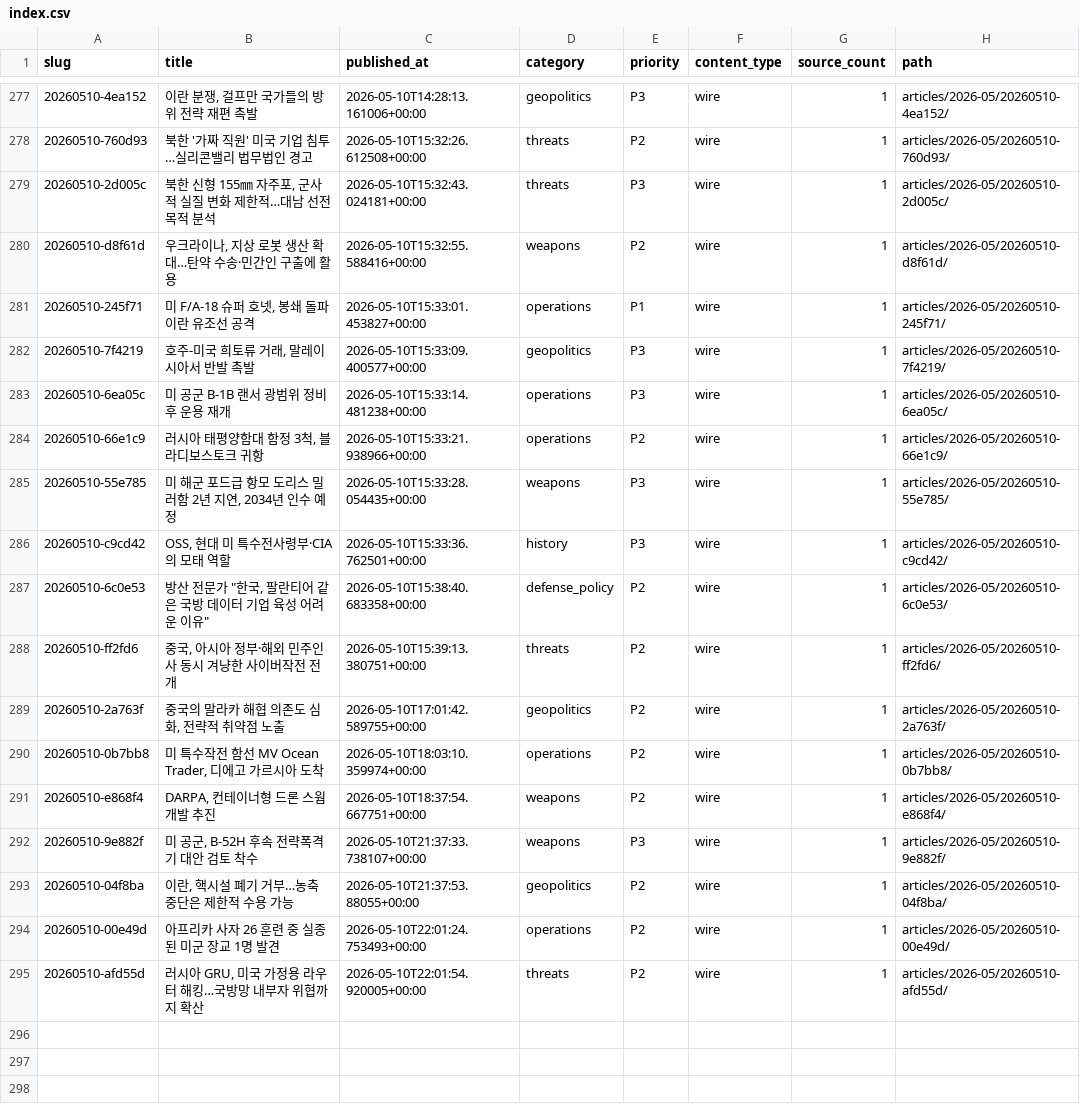
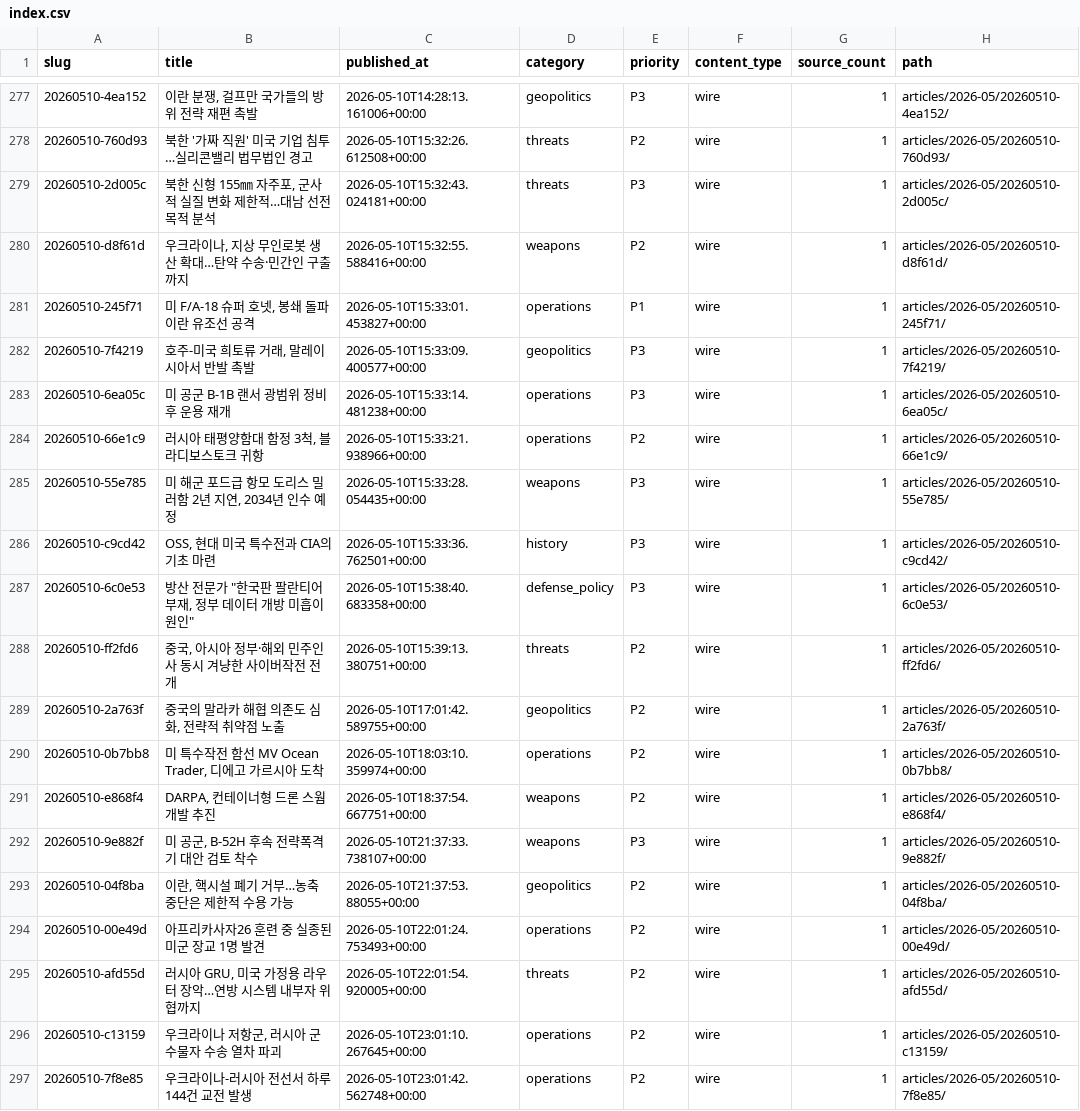
Before and after one commit to CombatSociety/data, a CSV file: index.csv, drawn as a sheet; only a part is shown, gaps mark what is left out.

Commit message:
mirror: 296 articles + 8 briefs @ 2026-05-11 08:15 KST

```diff
--- a/index.csv
+++ b/index.csv
@@ -279,3 +279,3 @@ slug,title,published_at,category,priority,content_type,source_count,path
 20260510-2d005c,"북한 신형 155㎜ 자주포, 군사적 실질 변화 제한적…대남 선전 목적 분석",2026-05-10T15:32:43.024181+00:00,threats,P3,wire,1,articles/2026-05/20260510-2d005c/
-20260510-d8f61d,"우크라이나, 지상 로봇 생산 확대…탄약 수송·민간인 구출에 활용",2026-05-10T15:32:55.588416+00:00,weapons,P2,wire,1,articles/2026-05/20260510-d8f61d/
+20260510-d8f61d,"우크라이나, 지상 무인로봇 생산 확대…탄약 수송·민간인 구출까지",2026-05-10T15:32:55.588416+00:00,weapons,P2,wire,1,articles/2026-05/20260510-d8f61d/
 20260510-245f71,"미 F/A-18 슈퍼 호넷, 봉쇄 돌파 이란 유조선 공격",2026-05-10T15:33:01.453827+00:00,operations,P1,wire,1,articles/2026-05/20260510-245f71/
@@ -285,4 +285,4 @@ slug,title,published_at,category,priority,content_type,source_count,path
 20260510-55e785,"미 해군 포드급 항모 도리스 밀러함 2년 지연, 2034년 인수 예정",2026-05-10T15:33:28.054435+00:00,weapons,P3,wire,1,articles/2026-05/20260510-55e785/
-20260510-c9cd42,"OSS, 현대 미 특수전사령부·CIA의 모태 역할",2026-05-10T15:33:36.762501+00:00,history,P3,wire,1,articles/2026-05/20260510-c9cd42/
-20260510-6c0e53,"방산 전문가 ""한국, 팔란티어 같은 국방 데이터 기업 육성 어려운 이유""",2026-05-10T15:38:40.683358+00:00,defense_policy,P2,wire,1,articles/2026-05/20260510-6c0e53/
+20260510-c9cd42,"OSS, 현대 미국 특수전과 CIA의 기초 마련",2026-05-10T15:33:36.762501+00:00,history,P3,wire,1,articles/2026-05/20260510-c9cd42/
+20260510-6c0e53,"방산 전문가 ""한국판 팔란티어 부재, 정부 데이터 개방 미흡이 원인""",2026-05-10T15:38:40.683358+00:00,defense_policy,P3,wire,1,articles/2026-05/20260510-6c0e53/
 20260510-ff2fd6,"중국, 아시아 정부·해외 민주인사 동시 겨냥한 사이버작전 전개",2026-05-10T15:39:13.380751+00:00,threats,P2,wire,1,articles/2026-05/20260510-ff2fd6/
@@ -293,3 +293,5 @@ slug,title,published_at,category,priority,content_type,source_count,path
 20260510-04f8ba,"이란, 핵시설 폐기 거부…농축 중단은 제한적 수용 가능",2026-05-10T21:37:53.88055+00:00,geopolitics,P2,wire,1,articles/2026-05/20260510-04f8ba/
-20260510-00e49d,아프리카 사자 26 훈련 중 실종된 미군 장교 1명 발견,2026-05-10T22:01:24.753493+00:00,operations,P2,wire,1,articles/2026-05/20260510-00e49d/
-20260510-afd55d,"러시아 GRU, 미국 가정용 라우터 해킹…국방망 내부자 위협까지 확산",2026-05-10T22:01:54.920005+00:00,threats,P2,wire,1,articles/2026-05/20260510-afd55d/
+20260510-00e49d,아프리카사자26 훈련 중 실종된 미군 장교 1명 발견,2026-05-10T22:01:24.753493+00:00,operations,P2,wire,1,articles/2026-05/20260510-00e49d/
+20260510-afd55d,"러시아 GRU, 미국 가정용 라우터 장악…연방 시스템 내부자 위협까지",2026-05-10T22:01:54.920005+00:00,threats,P2,wire,1,articles/2026-05/20260510-afd55d/
+20260510-c13159,"우크라이나 저항군, 러시아 군수물자 수송 열차 파괴",2026-05-10T23:01:10.267645+00:00,operations,P2,wire,1,articles/2026-05/20260510-c13159/
+20260510-7f8e85,우크라이나-러시아 전선서 하루 144건 교전 발생,2026-05-10T23:01:42.562748+00:00,operations,P2,wire,1,articles/2026-05/20260510-7f8e85/
```
Also changed, not shown: 32 other files.
